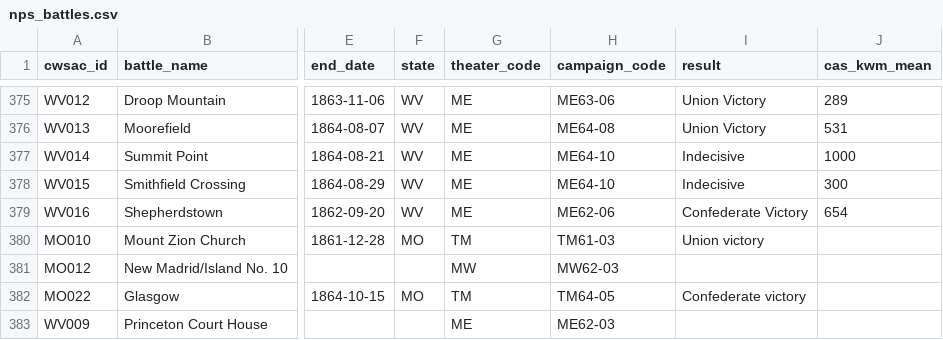
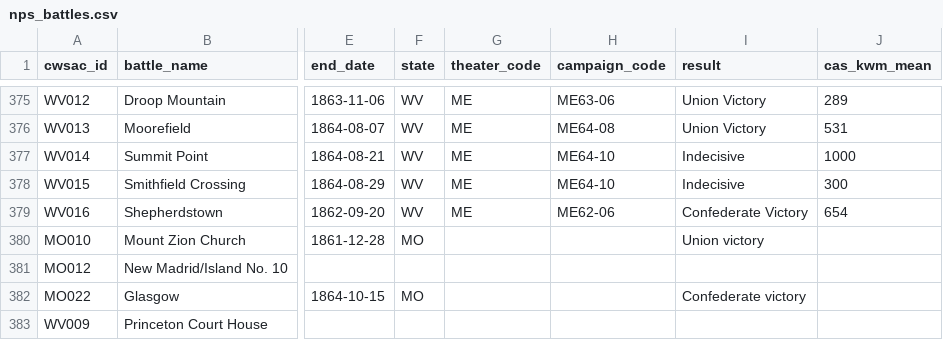
Before and after one commit to jrnold/acw_battle_data, a CSV file: rawdata/nps_combined/nps_battles.csv, drawn as a sheet; only a part is shown, gaps mark what is left out; the diff names each change by its address in the sheet, - before the commit and + after, or states it on an @@ line.

```diff
--- a/rawdata/nps_combined/nps_battles.csv
+++ b/rawdata/nps_combined/nps_battles.csv
-G380 (theater_code): TM
+G380 (theater_code): (empty)
-H380 (campaign_code): TM61-03
+H380 (campaign_code): (empty)
-G381 (theater_code): MW
+G381 (theater_code): (empty)
-H381 (campaign_code): MW62-03
+H381 (campaign_code): (empty)
-G382 (theater_code): TM
+G382 (theater_code): (empty)
-H382 (campaign_code): TM64-05
+H382 (campaign_code): (empty)
-G383 (theater_code): ME
+G383 (theater_code): (empty)
-H383 (campaign_code): ME62-03
+H383 (campaign_code): (empty)
```
Also changed, not shown: 6 other files.
